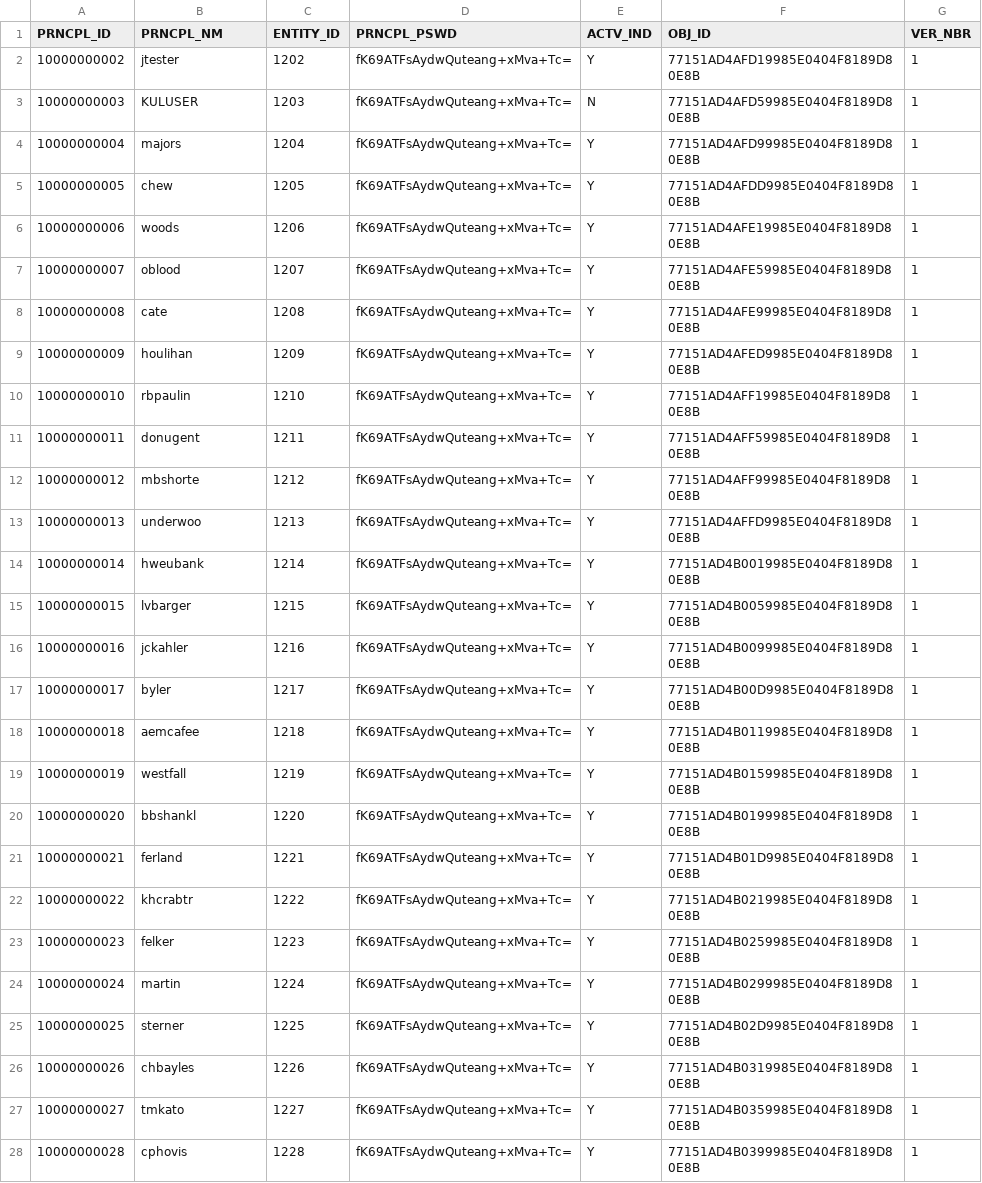
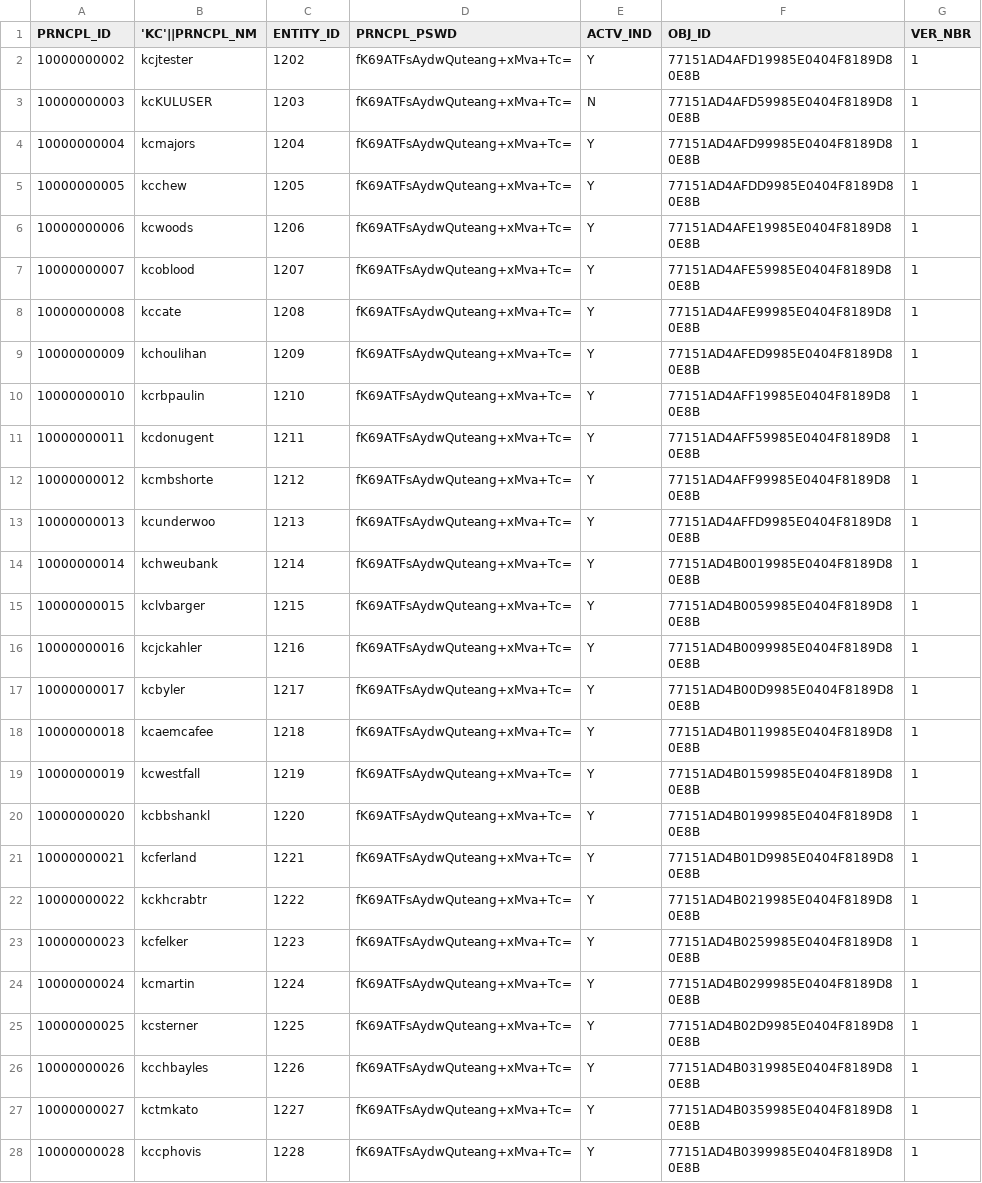
Before and after one commit to kuali/kc, a CSV file: scripts/rice-overlay-scripts/bootstrap/krim_prncpl_t.csv, drawn as a sheet; only a part is shown; the diff covers the shown part only; the diff names each change by its address in the sheet, - before the commit and + after, or states it on an @@ line.

Commit message:
KCINFR-121: Have updated the CSV data files

```diff
--- a/scripts/rice-overlay-scripts/bootstrap/krim_prncpl_t.csv
+++ b/scripts/rice-overlay-scripts/bootstrap/krim_prncpl_t.csv
-B1: PRNCPL_NM
+B1: 'KC'||PRNCPL_NM
-B2 ('KC'||PRNCPL_NM): jtester
+B2 ('KC'||PRNCPL_NM): kcjtester
-B3 ('KC'||PRNCPL_NM): KULUSER
+B3 ('KC'||PRNCPL_NM): kcKULUSER
-B4 ('KC'||PRNCPL_NM): majors
+B4 ('KC'||PRNCPL_NM): kcmajors
-B5 ('KC'||PRNCPL_NM): chew
+B5 ('KC'||PRNCPL_NM): kcchew
-B6 ('KC'||PRNCPL_NM): woods
+B6 ('KC'||PRNCPL_NM): kcwoods
-B7 ('KC'||PRNCPL_NM): oblood
+B7 ('KC'||PRNCPL_NM): kcoblood
-B8 ('KC'||PRNCPL_NM): cate
+B8 ('KC'||PRNCPL_NM): kccate
-B9 ('KC'||PRNCPL_NM): houlihan
+B9 ('KC'||PRNCPL_NM): kchoulihan
-B10 ('KC'||PRNCPL_NM): rbpaulin
+B10 ('KC'||PRNCPL_NM): kcrbpaulin
-B11 ('KC'||PRNCPL_NM): donugent
+B11 ('KC'||PRNCPL_NM): kcdonugent
-B12 ('KC'||PRNCPL_NM): mbshorte
+B12 ('KC'||PRNCPL_NM): kcmbshorte
-B13 ('KC'||PRNCPL_NM): underwoo
+B13 ('KC'||PRNCPL_NM): kcunderwoo
-B14 ('KC'||PRNCPL_NM): hweubank
+B14 ('KC'||PRNCPL_NM): kchweubank
-B15 ('KC'||PRNCPL_NM): lvbarger
+B15 ('KC'||PRNCPL_NM): kclvbarger
-B16 ('KC'||PRNCPL_NM): jckahler
+B16 ('KC'||PRNCPL_NM): kcjckahler
-B17 ('KC'||PRNCPL_NM): byler
+B17 ('KC'||PRNCPL_NM): kcbyler
-B18 ('KC'||PRNCPL_NM): aemcafee
+B18 ('KC'||PRNCPL_NM): kcaemcafee
-B19 ('KC'||PRNCPL_NM): westfall
+B19 ('KC'||PRNCPL_NM): kcwestfall
-B20 ('KC'||PRNCPL_NM): bbshankl
+B20 ('KC'||PRNCPL_NM): kcbbshankl
-B21 ('KC'||PRNCPL_NM): ferland
+B21 ('KC'||PRNCPL_NM): kcferland
-B22 ('KC'||PRNCPL_NM): khcrabtr
+B22 ('KC'||PRNCPL_NM): kckhcrabtr
-B23 ('KC'||PRNCPL_NM): felker
+B23 ('KC'||PRNCPL_NM): kcfelker
-B24 ('KC'||PRNCPL_NM): martin
+B24 ('KC'||PRNCPL_NM): kcmartin
-B25 ('KC'||PRNCPL_NM): sterner
+B25 ('KC'||PRNCPL_NM): kcsterner
-B26 ('KC'||PRNCPL_NM): chbayles
+B26 ('KC'||PRNCPL_NM): kcchbayles
-B27 ('KC'||PRNCPL_NM): tmkato
+B27 ('KC'||PRNCPL_NM): kctmkato
-B28 ('KC'||PRNCPL_NM): cphovis
+B28 ('KC'||PRNCPL_NM): kccphovis
```
Also changed, not shown: 35 edited cells elsewhere in this file, 1 other file.
